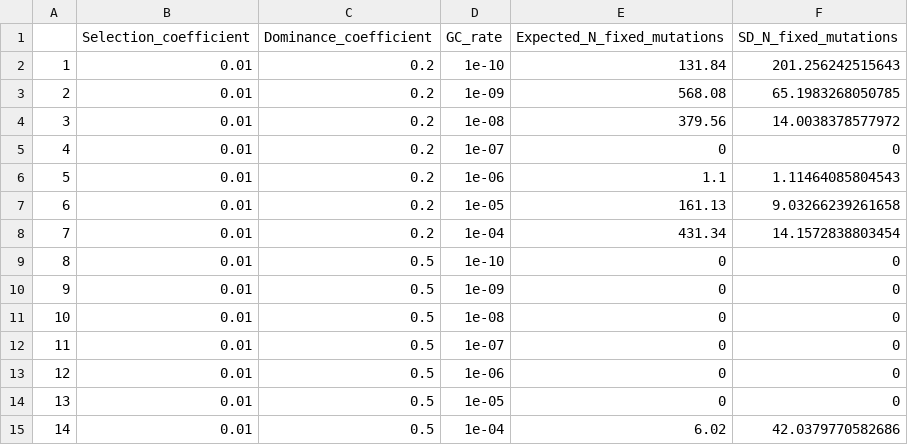
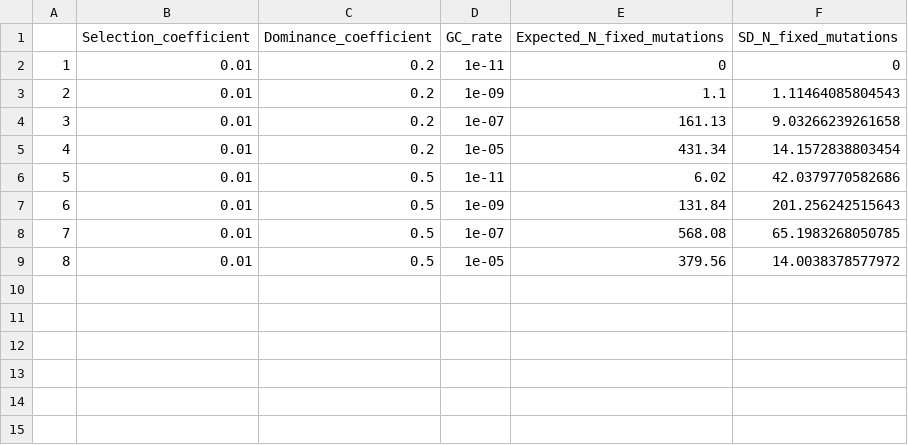
Before and after one commit to dominik-kopcak/SelfClonGC, a CSV file: 2_Cloning_with_gene_conversion/2_constant_sh/Data_GC_fixed_mutations_lambda1000.csv, drawn as a sheet; removed rows and columns are numbered as before the commit, all else as after; the diff names each change by its address in the sheet, - before the commit and + after, or states it on an @@ line.

```diff
--- a/2_Cloning_with_gene_conversion/2_constant_sh/Data_GC_fixed_mutations_lambda1000.csv
+++ b/2_Cloning_with_gene_conversion/2_constant_sh/Data_GC_fixed_mutations_lambda1000.csv
-row 2: 1 | 0.01 | 0.2 | 1e-10 | 131.84 | 201.256242515643
-row 3: 2 | 0.01 | 0.2 | 1e-09 | 568.08 | 65.1983268050785
-row 4: 3 | 0.01 | 0.2 | 1e-08 | 379.56 | 14.0038378577972
@@ column A renumbered between rows 2 and 9 @@
-D2 (GC_rate): 1e-07
+D2 (GC_rate): 1e-11
-D3 (GC_rate): 1e-06
+D3 (GC_rate): 1e-09
-D4 (GC_rate): 1e-05
+D4 (GC_rate): 1e-07
-D5 (GC_rate): 1e-04
+D5 (GC_rate): 1e-05
-D6 (GC_rate): 1e-10
+D6 (GC_rate): 1e-11
-E6 (Expected_N_fixed_mutations): 0
+E6 (Expected_N_fixed_mutations): 6.02
-F6 (SD_N_fixed_mutations): 0
+F6 (SD_N_fixed_mutations): 42.0379770582686
-E7 (Expected_N_fixed_mutations): 0
+E7 (Expected_N_fixed_mutations): 131.84
-F7 (SD_N_fixed_mutations): 0
+F7 (SD_N_fixed_mutations): 201.256242515643
-row 11: 10 | 0.01 | 0.5 | 1e-08 | 0 | 0
-E8 (Expected_N_fixed_mutations): 0
+E8 (Expected_N_fixed_mutations): 568.08
-F8 (SD_N_fixed_mutations): 0
+F8 (SD_N_fixed_mutations): 65.1983268050785
-row 13: 12 | 0.01 | 0.5 | 1e-06 | 0 | 0
-E9 (Expected_N_fixed_mutations): 0
+E9 (Expected_N_fixed_mutations): 379.56
-F9 (SD_N_fixed_mutations): 0
+F9 (SD_N_fixed_mutations): 14.0038378577972
-row 15: 14 | 0.01 | 0.5 | 1e-04 | 6.02 | 42.0379770582686
```
Also changed, not shown: 2_Cloning_with_gene_conversion/2_constant_sh/Data_GC_additive_load_lambda1000.csv, 2_Cloning_with_gene_conversion/2_constant_sh/Data_GC_recessive_load_lambda1000.csv, 4 other files.
